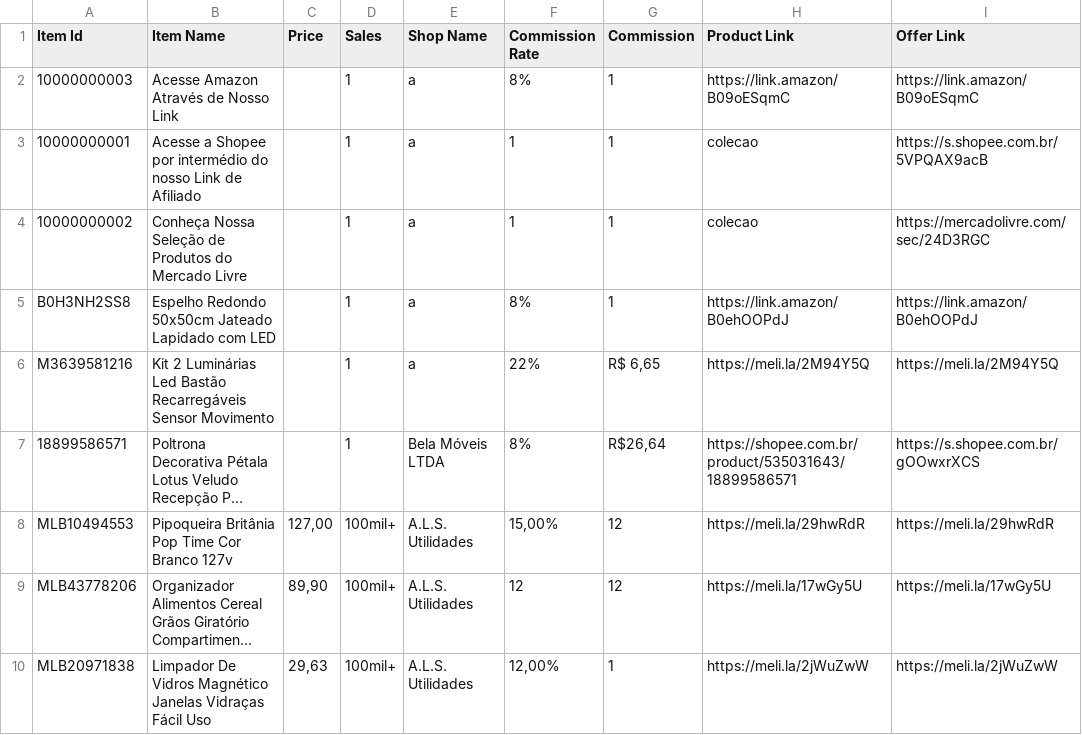
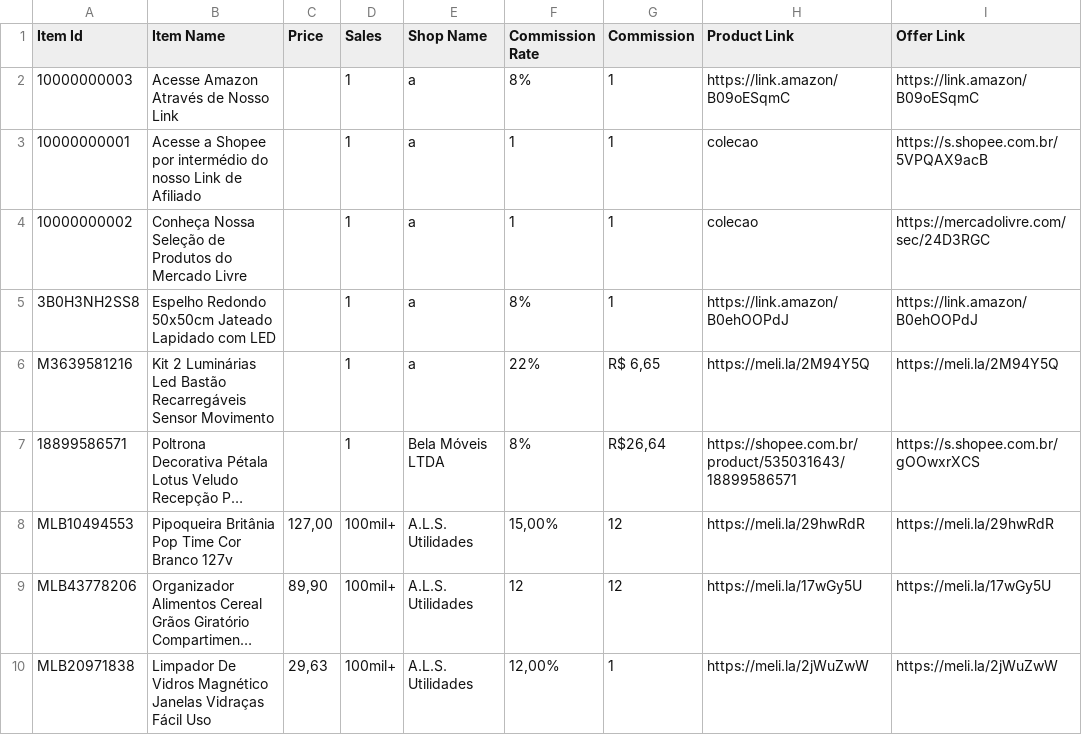
Before and after one commit to MercadimShopp/mercadim-site, a CSV file: data/achadinhos-do-dia.csv, drawn as a sheet; only a part is shown; long unchanged cells end in ….

Commit message:
Fix item ID format for Espelho Redondo entry

```diff
--- a/data/achadinhos-do-dia.csv
+++ b/data/achadinhos-do-dia.csv
@@ -4,3 +4,3 @@ Item Id	Item Name	Price	Sales	Shop Name	Commission Rate	Commission	Product Link
 10000000002	Conheça Nossa Seleção de Produtos do Mercado Livre		1	a	1	1	colecao	https://mercadolivre.com/sec/24D3RGC
-B0H3NH2SS8	Espelho Redondo 50x50cm Jateado Lapidado com LED 		1	a	8%	1	https://link.amazon/B0ehOOPdJ	https://link.amazon/B0ehOOPdJ
+3B0H3NH2SS8	Espelho Redondo 50x50cm Jateado Lapidado com LED 		1	a	8%	1	https://link.amazon/B0ehOOPdJ	https://link.amazon/B0ehOOPdJ
 M3639581216	Kit 2 Luminárias Led Bastão Recarregáveis Sensor Movimento		1	a	22%	R$ 6,65	https://meli.la/2M94Y5Q	https://meli.la/2M94Y5Q
```
